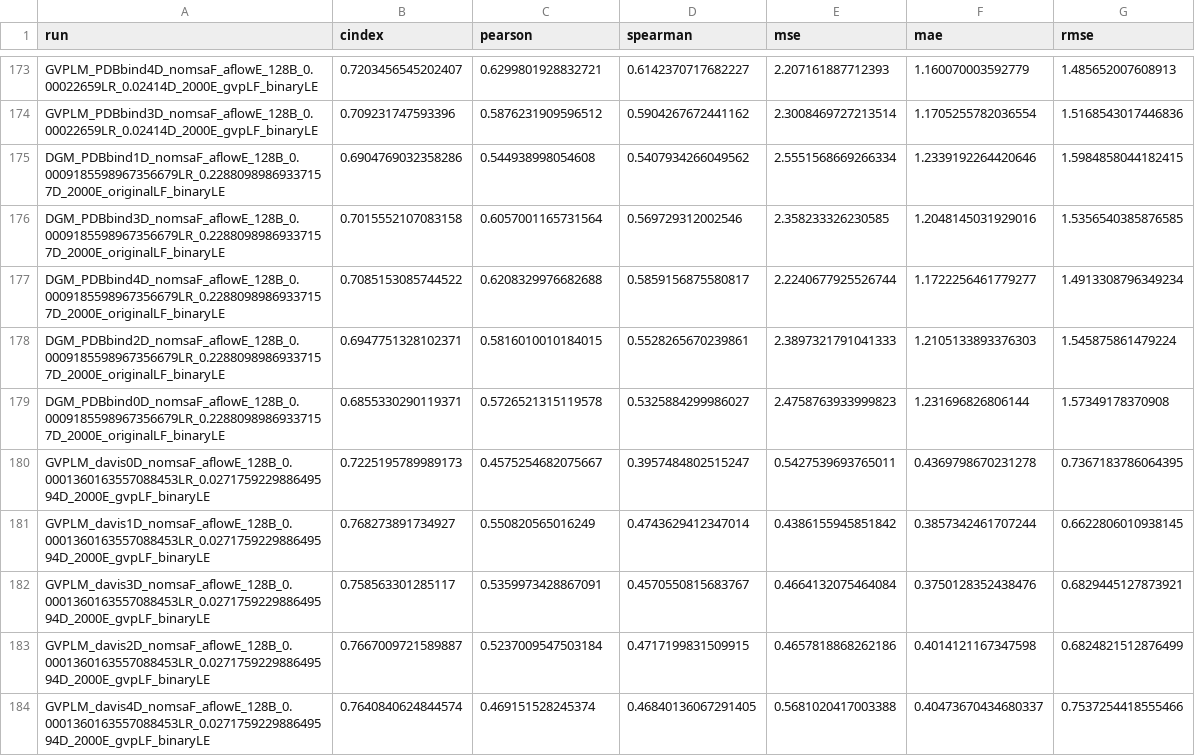
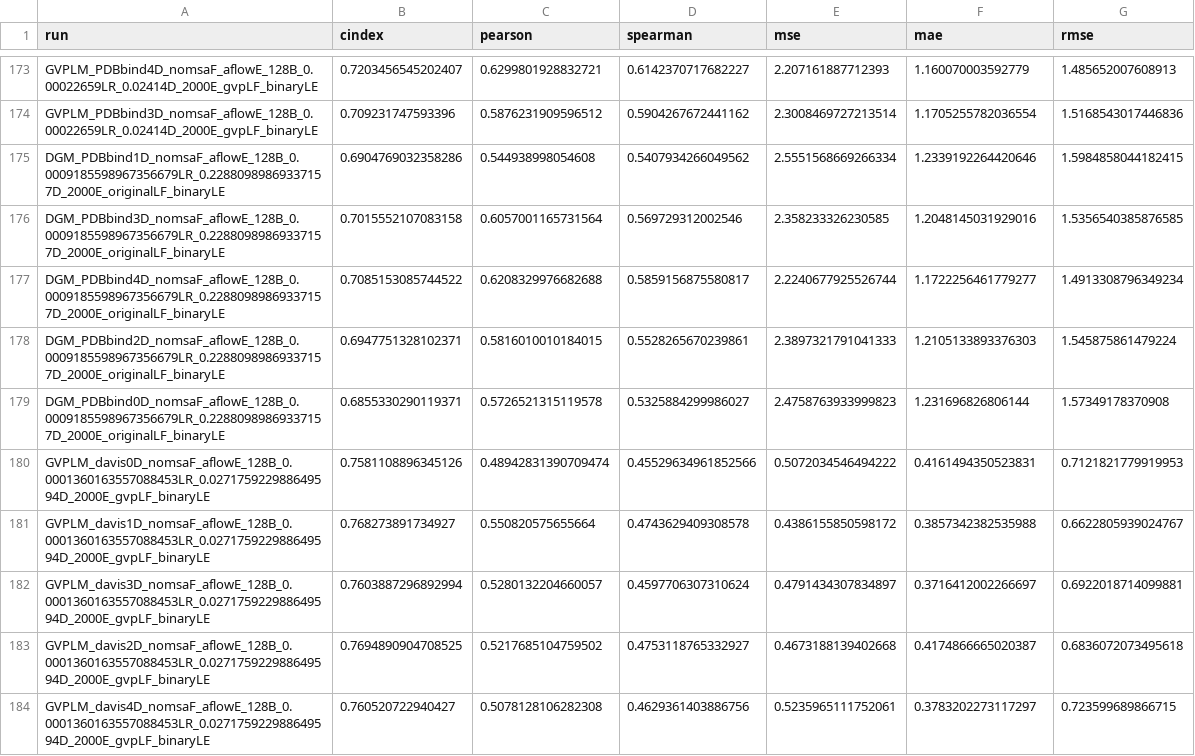
Before and after one commit to jyaacoub/MutDTA, a CSV file: results/model_media/model_stats.csv, drawn as a sheet; only a part is shown, gaps mark what is left out.

```diff
--- a/results/model_media/model_stats.csv
+++ b/results/model_media/model_stats.csv
@@ -179,6 +179,6 @@ DGM_PDBbind2D_nomsaF_aflowE_128B_0.0009185598967356679LR_0.22880989869337157D_20
 DGM_PDBbind0D_nomsaF_aflowE_128B_0.0009185598967356679LR_0.22880989869337157D_2000E_originalLF_binaryLE,0.6855330290119371,0.5726521315119578,0.5325884299986027,2.4758763933999823,1.231696826806144,1.57349178370908
-GVPLM_davis0D_nomsaF_aflowE_128B_0.0001360163557088453LR_0.027175922988649594D_2000E_gvpLF_binaryLE,0.7225195789989173,0.4575254682075667,0.3957484802515247,0.5427539693765011,0.4369798670231278,0.7367183786064395
-GVPLM_davis1D_nomsaF_aflowE_128B_0.0001360163557088453LR_0.027175922988649594D_2000E_gvpLF_binaryLE,0.768273891734927,0.550820565016249,0.4743629412347014,0.4386155945851842,0.3857342461707244,0.6622806010938145
-GVPLM_davis3D_nomsaF_aflowE_128B_0.0001360163557088453LR_0.027175922988649594D_2000E_gvpLF_binaryLE,0.758563301285117,0.5359973428867091,0.4570550815683767,0.4664132075464084,0.3750128352438476,0.6829445127873921
-GVPLM_davis2D_nomsaF_aflowE_128B_0.0001360163557088453LR_0.027175922988649594D_2000E_gvpLF_binaryLE,0.7667009721589887,0.5237009547503184,0.4717199831509915,0.4657818868262186,0.4014121167347598,0.6824821512876499
-GVPLM_davis4D_nomsaF_aflowE_128B_0.0001360163557088453LR_0.027175922988649594D_2000E_gvpLF_binaryLE,0.7640840624844574,0.469151528245374,0.46840136067291405,0.5681020417003388,0.40473670434680337,0.7537254418555466
+GVPLM_davis0D_nomsaF_aflowE_128B_0.0001360163557088453LR_0.027175922988649594D_2000E_gvpLF_binaryLE,0.7581108896345126,0.48942831390709474,0.45529634961852566,0.5072034546494222,0.4161494350523831,0.7121821779919953
+GVPLM_davis1D_nomsaF_aflowE_128B_0.0001360163557088453LR_0.027175922988649594D_2000E_gvpLF_binaryLE,0.768273891734927,0.550820575655664,0.4743629409308578,0.4386155850598172,0.3857342382535988,0.6622805939024767
+GVPLM_davis3D_nomsaF_aflowE_128B_0.0001360163557088453LR_0.027175922988649594D_2000E_gvpLF_binaryLE,0.7603887296892994,0.5280132204660057,0.4597706307310624,0.4791434307834897,0.3716412002266697,0.6922018714099881
+GVPLM_davis2D_nomsaF_aflowE_128B_0.0001360163557088453LR_0.027175922988649594D_2000E_gvpLF_binaryLE,0.7694890904708525,0.5217685104759502,0.4753118765332927,0.4673188139402668,0.4174866665020387,0.6836072073495618
+GVPLM_davis4D_nomsaF_aflowE_128B_0.0001360163557088453LR_0.027175922988649594D_2000E_gvpLF_binaryLE,0.760520722940427,0.5078128106282308,0.4629361403886756,0.5235965111752061,0.3783202273117297,0.723599689866715
```
Also changed, not shown: results/model_media/model_stats_val.csv.
